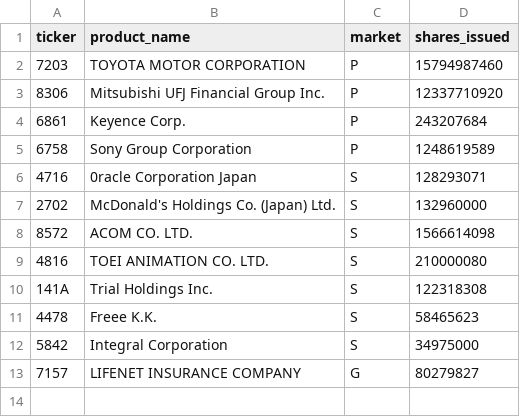
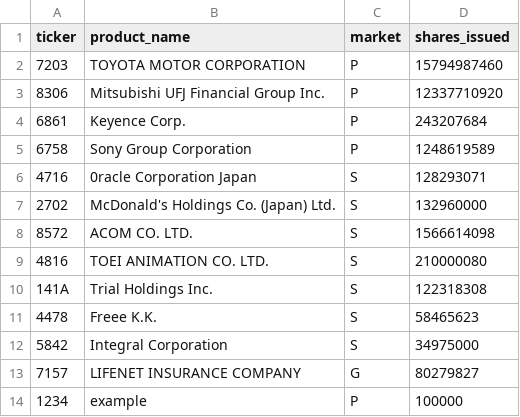
Before and after one commit to RyoyaTakeuchi40/java-training, a CSV file: src/stocks.csv, drawn as a sheet.

```diff
--- a/src/stocks.csv
+++ b/src/stocks.csv
@@ -13 +13,2 @@ ticker,product_name, market, shares_issued
 7157, LIFENET INSURANCE COMPANY,G,80279827
+1234,example,P,100000
```
Also changed, not shown: 3 other files.
